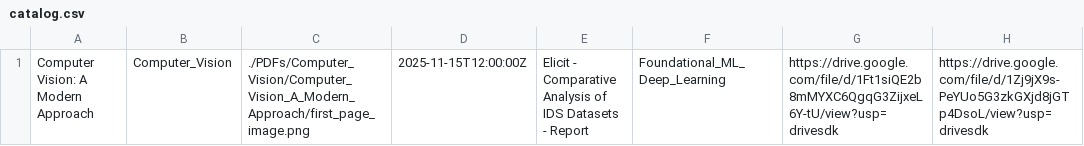
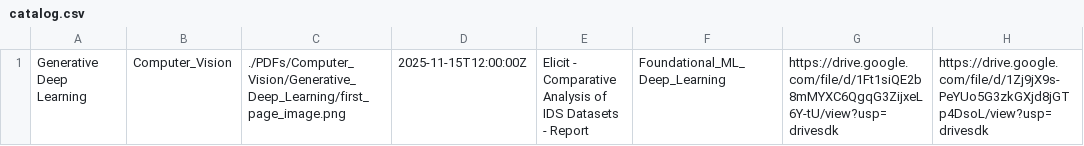
Before and after one commit to MohammedNasserAhmed/Trending-AI-PDFs, a CSV file: docs/catalog.csv, drawn as a sheet; only a part is shown; the diff names each change by its address in the sheet, - before the commit and + after, or states it on an @@ line.

Commit message:
Add row to catalog.csv

```diff
--- a/docs/catalog.csv
+++ b/docs/catalog.csv
-A1: Computer Vision: A Modern Approach
+A1: Generative Deep Learning
-C1: ./PDFs/Computer_Vision/Computer_Vision_A_Modern_Approach/first_page_image.png
+C1: ./PDFs/Computer_Vision/Generative_Deep_Learning/first_page_image.png
```
